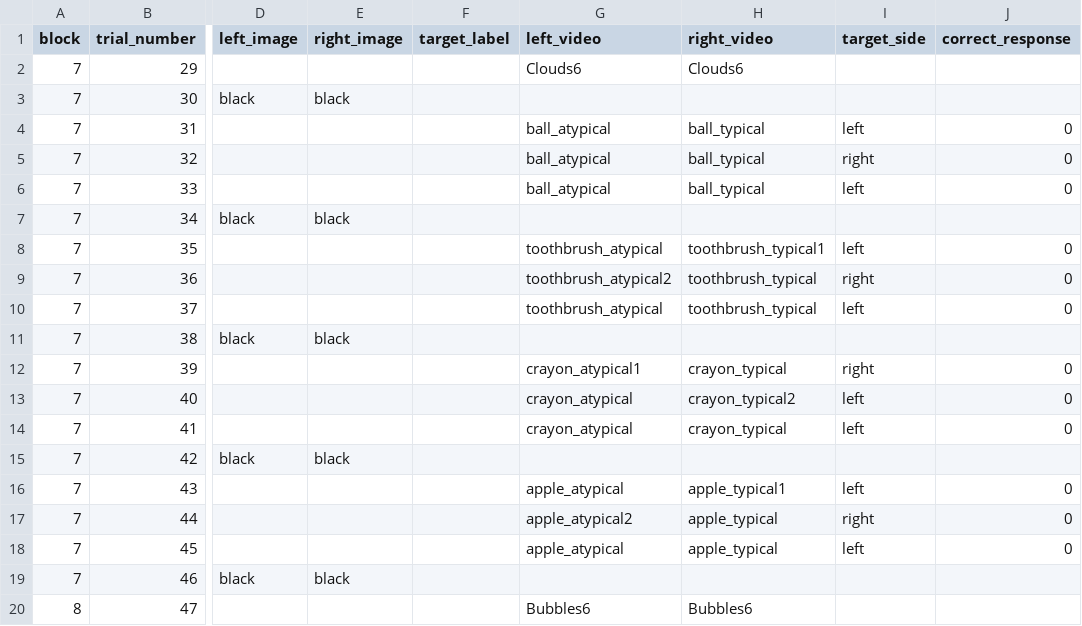
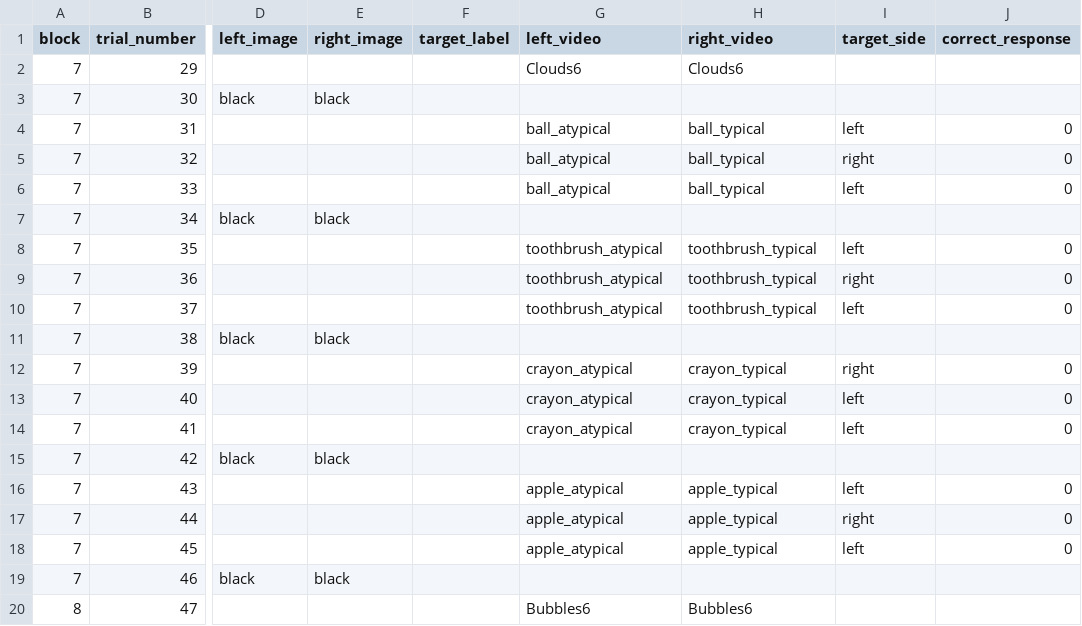
Before and after one commit to hjweaver4/funct, a CSV file: orders/functOrder1_singleSide.csv, drawn as a sheet; only a part is shown, gaps mark what is left out; the diff names each change by its address in the sheet, - before the commit and + after, or states it on an @@ line.

Commit message:
remove images

```diff
--- a/orders/functOrder1_singleSide.csv
+++ b/orders/functOrder1_singleSide.csv
-H8 (right_video): toothbrush_typical1
+H8 (right_video): toothbrush_typical
-G9 (left_video): toothbrush_atypical2
+G9 (left_video): toothbrush_atypical
-G12 (left_video): crayon_atypical1
+G12 (left_video): crayon_atypical
-H13 (right_video): crayon_typical2
+H13 (right_video): crayon_typical
-H16 (right_video): apple_typical1
+H16 (right_video): apple_typical
-G17 (left_video): apple_atypical2
+G17 (left_video): apple_atypical
```
Also changed, not shown: 2 other files.
